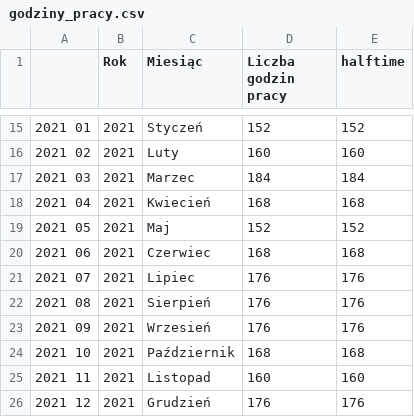
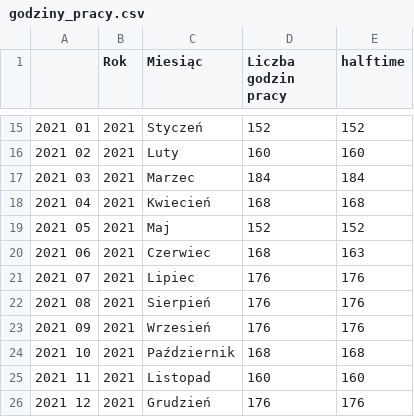
Before and after one commit to StanczakDominik/dotfiles, a CSV file: scripts/godziny_pracy.csv, drawn as a sheet; only a part is shown, gaps mark what is left out.

```diff
--- a/scripts/godziny_pracy.csv
+++ b/scripts/godziny_pracy.csv
@@ -19,3 +19,3 @@
 2021 05,2021,Maj,152,152
-2021 06,2021,Czerwiec,168,168
+2021 06,2021,Czerwiec,168,163
 2021 07,2021,Lipiec,176,176
```
Also changed, not shown: 5 other files.
